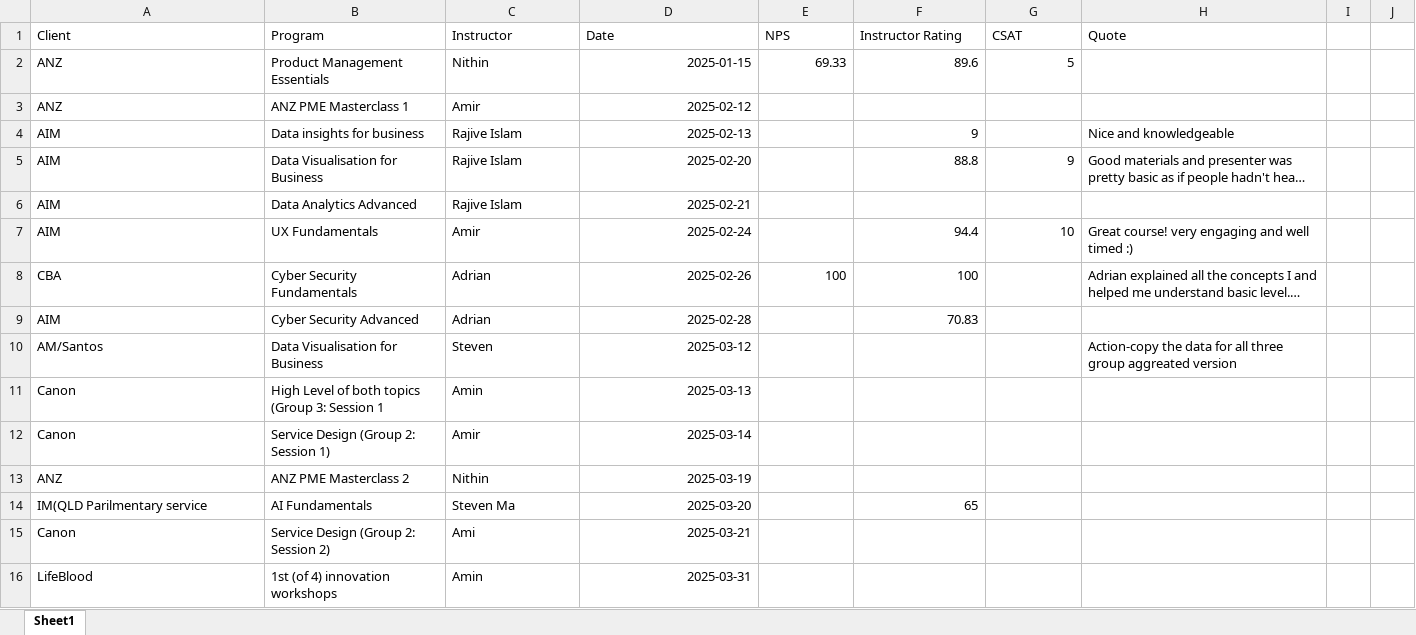
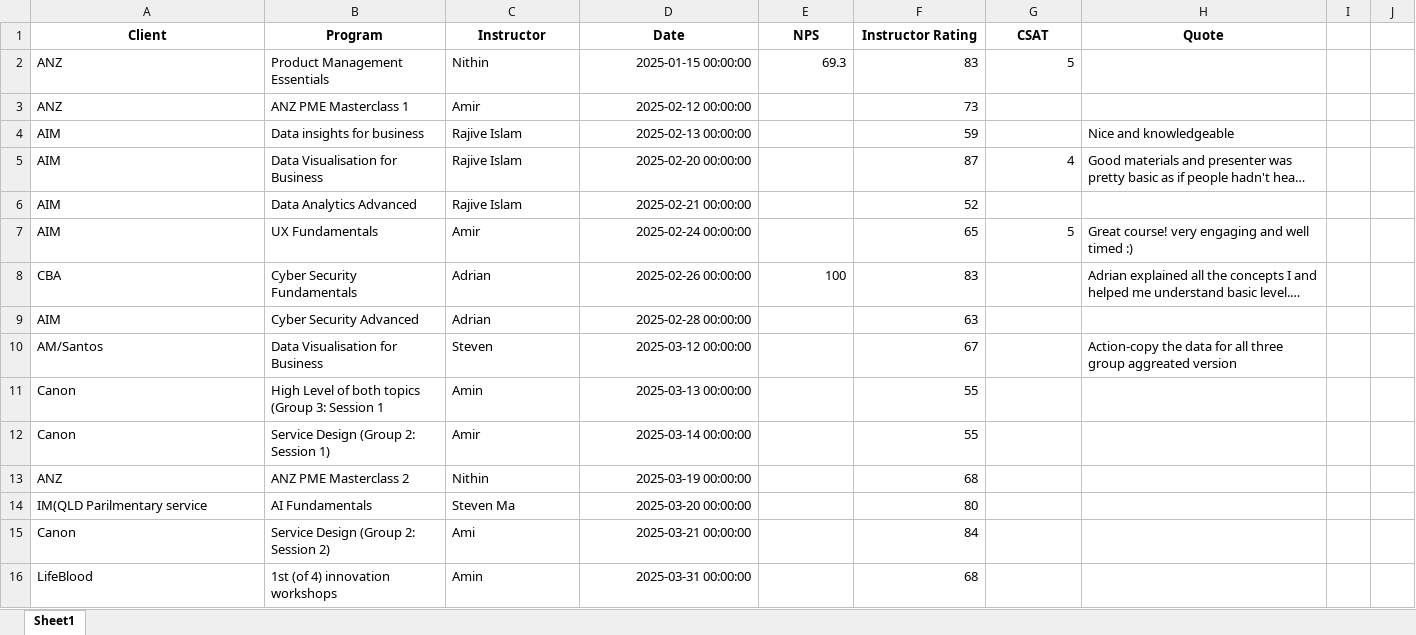
Before and after one commit to sahil-RW/academy-xi-prototype, an Excel workbook: B2B-B2C.xlsx, sheet Sheet1, drawn as a sheet; only a part is shown; long unchanged cells end in …; values as stored, in another font and other column widths than the file's, no borders; charts and pictures not drawn; the diff covers the shown part only; the diff names each change by its address in the sheet, - before the commit and + after, or states it on an @@ line.

```diff
--- a/B2B-B2C.xlsx (sheet Sheet1)
+++ b/B2B-B2C.xlsx (sheet Sheet1)
@@ A1:H1 bold: off → on, alignment: left → center @@
-D2 (Date): 2025-01-15
+D2 (Date): 2025-01-15 00:00:00
-E2 (NPS): 69.33
+E2 (NPS): 69.3
-F2 (Instructor Rating): 89.6
+F2 (Instructor Rating): 83
-D3 (Date): 2025-02-12
+D3 (Date): 2025-02-12 00:00:00
-F3 (Instructor Rating): (empty)
+F3 (Instructor Rating): 73
-D4 (Date): 2025-02-13
+D4 (Date): 2025-02-13 00:00:00
-F4 (Instructor Rating): 9
+F4 (Instructor Rating): 59
-D5 (Date): 2025-02-20
+D5 (Date): 2025-02-20 00:00:00
-F5 (Instructor Rating): 88.8
+F5 (Instructor Rating): 87
-G5 (CSAT): 9
+G5 (CSAT): 4
-D6 (Date): 2025-02-21
+D6 (Date): 2025-02-21 00:00:00
-F6 (Instructor Rating): (empty)
+F6 (Instructor Rating): 52
-D7 (Date): 2025-02-24
+D7 (Date): 2025-02-24 00:00:00
-F7 (Instructor Rating): 94.4
+F7 (Instructor Rating): 65
-G7 (CSAT): 10
+G7 (CSAT): 5
-D8 (Date): 2025-02-26
+D8 (Date): 2025-02-26 00:00:00
-F8 (Instructor Rating): 100
+F8 (Instructor Rating): 83
-D9 (Date): 2025-02-28
+D9 (Date): 2025-02-28 00:00:00
-F9 (Instructor Rating): 70.83
+F9 (Instructor Rating): 63
-D10 (Date): 2025-03-12
+D10 (Date): 2025-03-12 00:00:00
-F10 (Instructor Rating): (empty)
+F10 (Instructor Rating): 67
-D11 (Date): 2025-03-13
+D11 (Date): 2025-03-13 00:00:00
-F11:F12 (Instructor Rating): (empty)
+F11:F12 (Instructor Rating): 55
-D12 (Date): 2025-03-14
+D12 (Date): 2025-03-14 00:00:00
-D13 (Date): 2025-03-19
+D13 (Date): 2025-03-19 00:00:00
-F13 (Instructor Rating): (empty)
+F13 (Instructor Rating): 68
-D14 (Date): 2025-03-20
+D14 (Date): 2025-03-20 00:00:00
-F14 (Instructor Rating): 65
+F14 (Instructor Rating): 80
-D15 (Date): 2025-03-21
+D15 (Date): 2025-03-21 00:00:00
-F15 (Instructor Rating): (empty)
+F15 (Instructor Rating): 84
-D16 (Date): 2025-03-31
+D16 (Date): 2025-03-31 00:00:00
-F16 (Instructor Rating): (empty)
+F16 (Instructor Rating): 68
```
Also changed, not shown: 344 edited cells elsewhere in this sheet, 1 other file.
